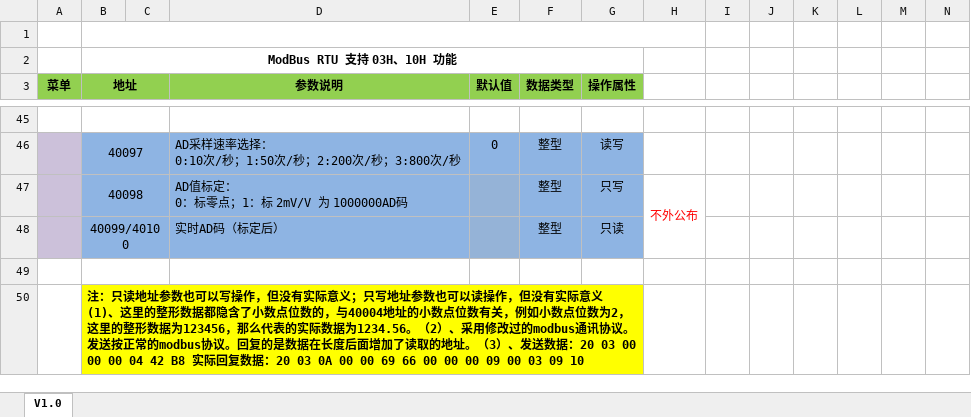
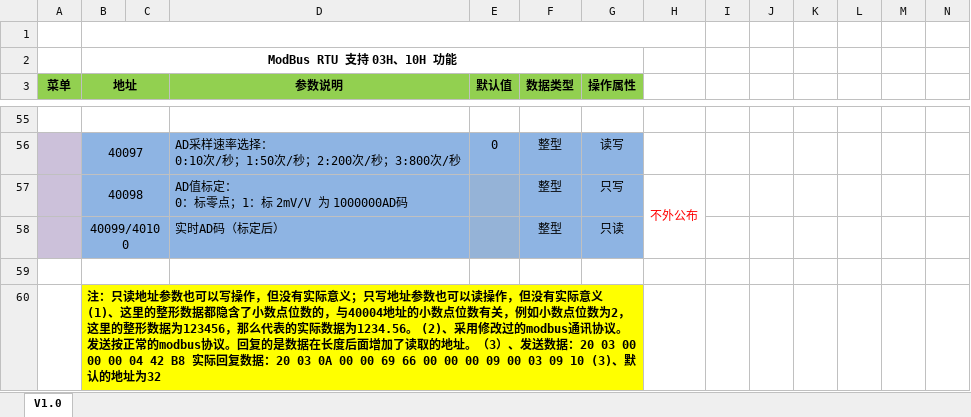
Before and after one commit to byteman/byScaler, an Excel workbook: doc/ModBus参数表—2017.9.17.xlsx, sheet V1.0, drawn as a sheet; only a part is shown, gaps mark what is left out; values as stored, in another font and other column widths than the file's, no borders; addresses are those after the commit; the diff covers the shown part only; the diff names each change by its address in the sheet, - before the commit and + after, or states it on an @@ line.

```diff
--- a/doc/ModBus参数表—2017.9.17.xlsx (sheet V1.0)
+++ b/doc/ModBus参数表—2017.9.17.xlsx (sheet V1.0)
-B60 (地址): …据为1234.56。（2）、采用修改过的modbus通讯协议。发送按正常的modbus协议。回复的是数据在长度后面增加了读取的地址。（3）、发送数据：20 03 00 00 00 04 42 B8 实际回复数据：20 03 0A 00 00 69 66 00 00 00 09 00 03 09 10
+B60 (地址): …据为1234.56。 (2)、采用修改过的modbus通讯协议。发送按正常的modbus协议。回复的是数据在长度后面增加了读取的地址。（3）、发送数据：20 03 00 00 00 04 42 B8 实际回复数据：20 03 0A 00 00 69 66 00 00 00 09 00 03 09 10 (3)、默认的地址为32
```
Also changed, not shown: 12 added rows, 2 removed rows and 6 edited cells elsewhere in this sheet, 13 other files.
